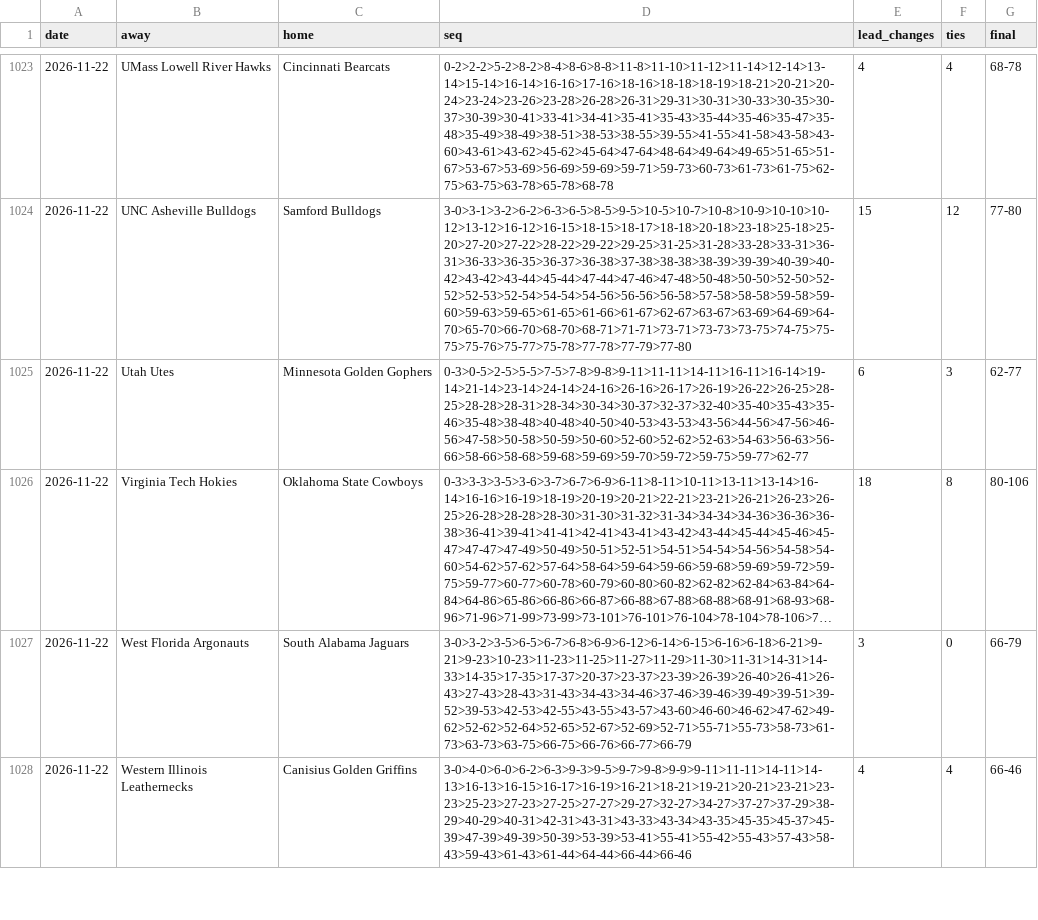
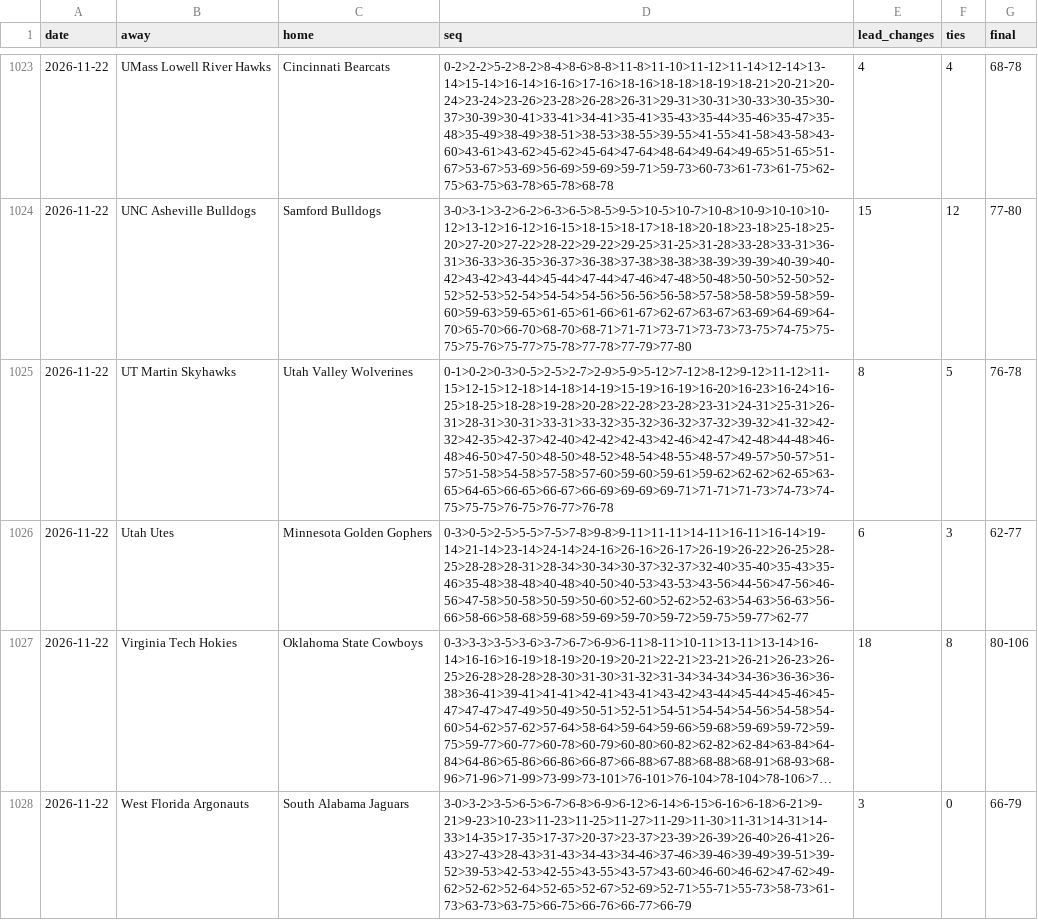
Before and after one commit to michaellvenuti-ops/mv_magic, a CSV file: pc-data/ncaab-first-score-sequences.csv, drawn as a sheet; only a part is shown, gaps mark what is left out; the shorter side is filled out with more unchanged rows; long unchanged cells end in ….

Commit message:
pc-scans sync: pc-data/ncaab-first-score-sequences.csv

```diff
--- a/pc-data/ncaab-first-score-sequences.csv
+++ b/pc-data/ncaab-first-score-sequences.csv
@@ -1024,2 +1024,3 @@ date,away,home,seq,lead_changes,ties,final
 2026-11-22,UNC Asheville Bulldogs,Samford Bulldogs,3-0>3-1>3-2>6-2>6-3>6-5>8-5>9-5>10-5>10-7>10-8>10-9>10-10>10-12>13-12>16-12>16-15>18-15>18-17>18-18>20-18>23-18>25-18>25-20>27-20>27-22>28-22>29-22>29-25>31-25>31-28>33-28>33-31>36-31>36-33>36-35>36-37>36-38>37-38>38-38>38-39>39-39>40-39>40-42>43-42>43-44>45-44>47-44>47-46>47-48>50-48>50-50>52-50>52-52>52-53>52-54>54-54>54-56>56-56>56-58>57-58>58-58>59-58>59-60>59-63>59-65>61-65>61-66>61-67>62-67>63-67>63-69>64-69>64-70>65-70>66-70>68-70>68-71>71-71>73-71>73-73>73-75>74-75>75-75>75-76>75-77>75-78>77-78>77-79>77-80,15,12,77-80
+2026-11-22,UT Martin Skyhawks,Utah Valley Wolverines,0-1>0-2>0-3>0-5>2-5>2-7>2-9>5-9>5-12>7-12>8-12>9-12>11-12>11-15>12-15>12-18>14-18>14-19>15-19>16-19>16-20>16-23>16-24>16-25>18-25>18-28>19-28>20-28>22-28>23-28>23-31>24-31>25-31>26-31>28-31>30-31>33-31>33-32>35-32>36-32>37-32>39-32>41-32>42-32>42-35>42-37>42-40>42-42>42-43>42-46>42-47>42-48>44-48>46-48>46-50>47-50>48-50>48-52>48-54>48-55>48-57>49-57>50-57>51-57>51-58>54-58>57-58>57-60>59-60>59-61>59-62>62-62>62-65>63-65>64-65>66-65>66-67>66-69>69-69>69-71>71-71>71-73>74-73>74-75>75-75>76-75>76-77>76-78,8,5,76-78
 2026-11-22,Utah Utes,Minnesota Golden Gophers,0-3>0-5>2-5>5-5>7-5>7-8>9-8>9-11>11-11>14-11>16-11>16-14>19-14>21-14>23-14>24-14>24-16>26-16>26-17>26-19>26-22>26-25>28-25>28-28>28-31>28-34>30-34>30-37>32-37>32-40>35-40>35-43>35-46>35-48>38-48>40-48>40-50>40-53>43-53>43-56>44-56>47-56>46-56>47-58>50-58>50-59>50-60>52-60>52-62>52-63>54-63>56-63>56-66>58-66>58-68>59-68>59-69>59-70>59-72>59-75>59-77>62-77,6,3,62-77
```
